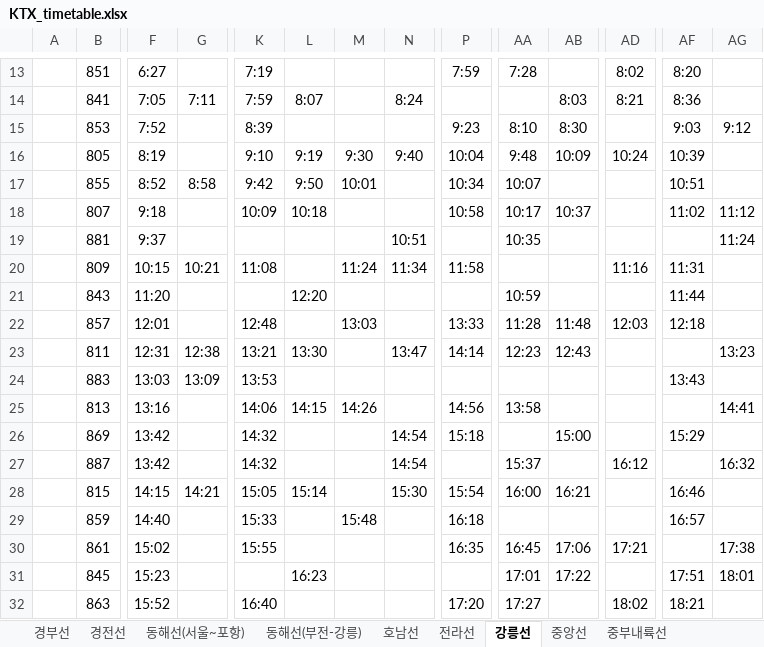
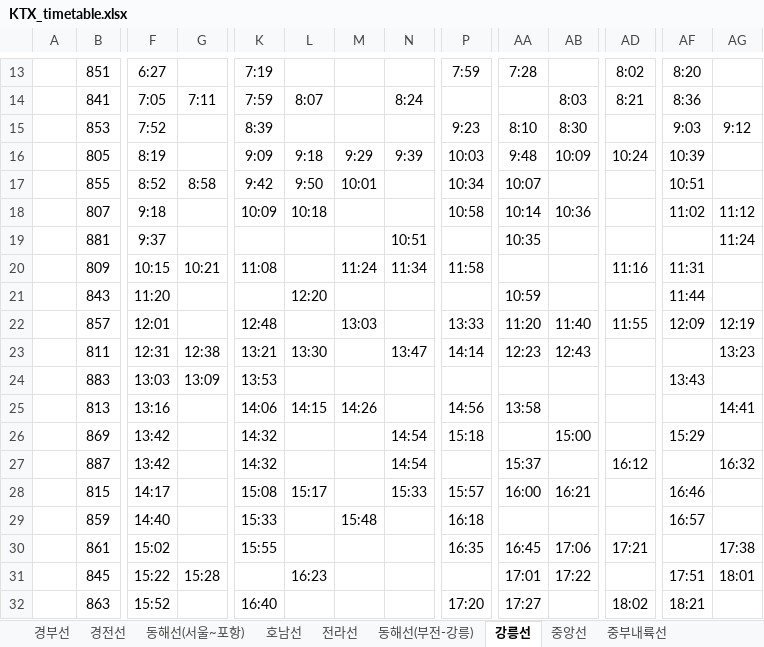
Before and after one commit to LightEmittingDiode/railwayRouter, an Excel workbook: src/KTX_timetable.xlsx, sheet 강릉선, drawn as a sheet; only a part is shown, gaps mark what is left out; values as stored, in another font and other column widths than the file's, no borders; charts and pictures and conditional formats not drawn; the diff covers the shown part only; the diff names each change by its address in the sheet, - before the commit and + after, or states it on an @@ line.

```diff
--- a/src/KTX_timetable.xlsx (sheet 강릉선)
+++ b/src/KTX_timetable.xlsx (sheet 강릉선)
@@ sheet tab order changed: 경부선 | 경전선 | 동해선(서울~포항) | 호남선 | 전라선 | 동해선(부전-강릉) | 강릉선 | 중앙선 | 중부내륙선 @@
-K16: 9:10
+K16: 9:09
-L16: 9:19
+L16: 9:18
-M16: 9:30
+M16: 9:29
-N16: 9:40
+N16: 9:39
-P16: 10:04
+P16: 10:03
-AA18: 10:17
+AA18: 10:14
-AB18: 10:37
+AB18: 10:36
-AA22: 11:28
+AA22: 11:20
-AB22: 11:48
+AB22: 11:40
-AD22: 12:03
+AD22: 11:55
-AF22: 12:18
+AF22: 12:09
-AG22: (empty)
+AG22: 12:19
-F28: 14:15
+F28: 14:17
-G28: 14:21
+G28: (empty)
-K28: 15:05
+K28: 15:08
-L28: 15:14
+L28: 15:17
-N28: 15:30
+N28: 15:33
-P28: 15:54
+P28: 15:57
-F31: 15:23
+F31: 15:22
-G31: (empty)
+G31: 15:28
```
Also changed, not shown: 4 edited cells elsewhere in this sheet, sheet 경부선, sheet 호남선, sheet 전라선, sheet 경전선, sheet 동해선(서울~포항), sheet 중앙선, charts or pictures, src/Local_timetable.xlsx, 2 other files.
